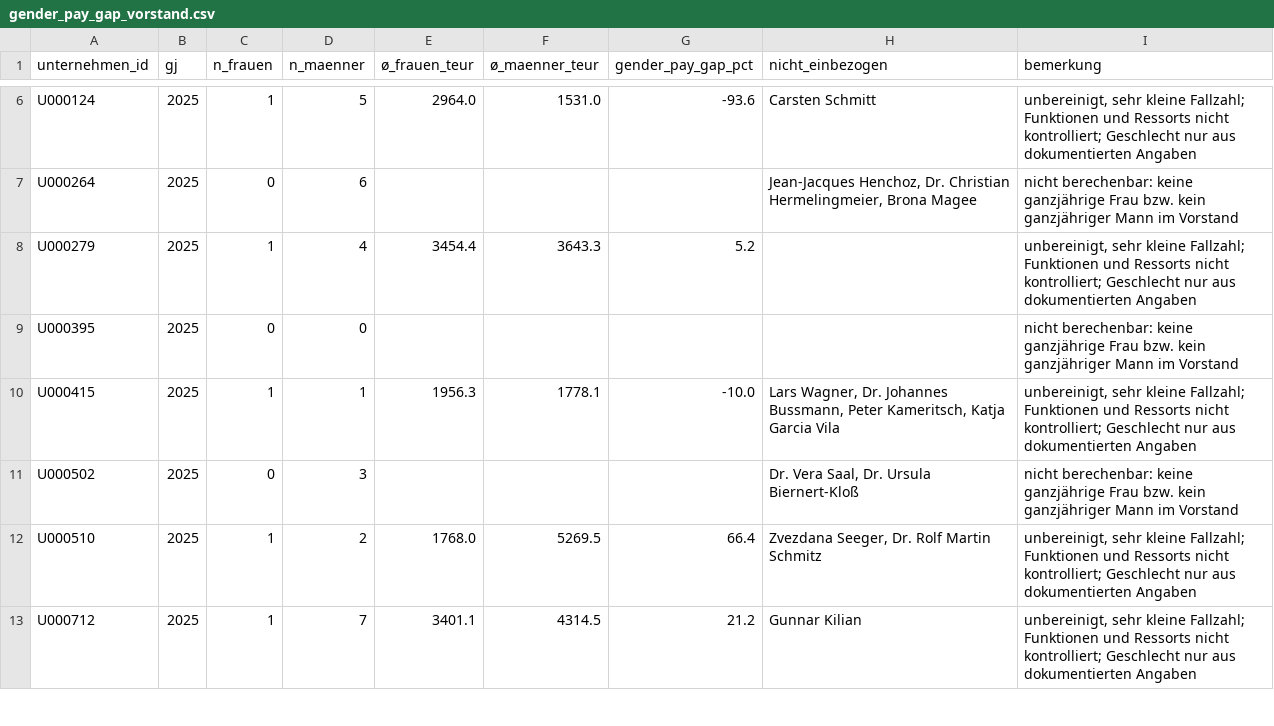
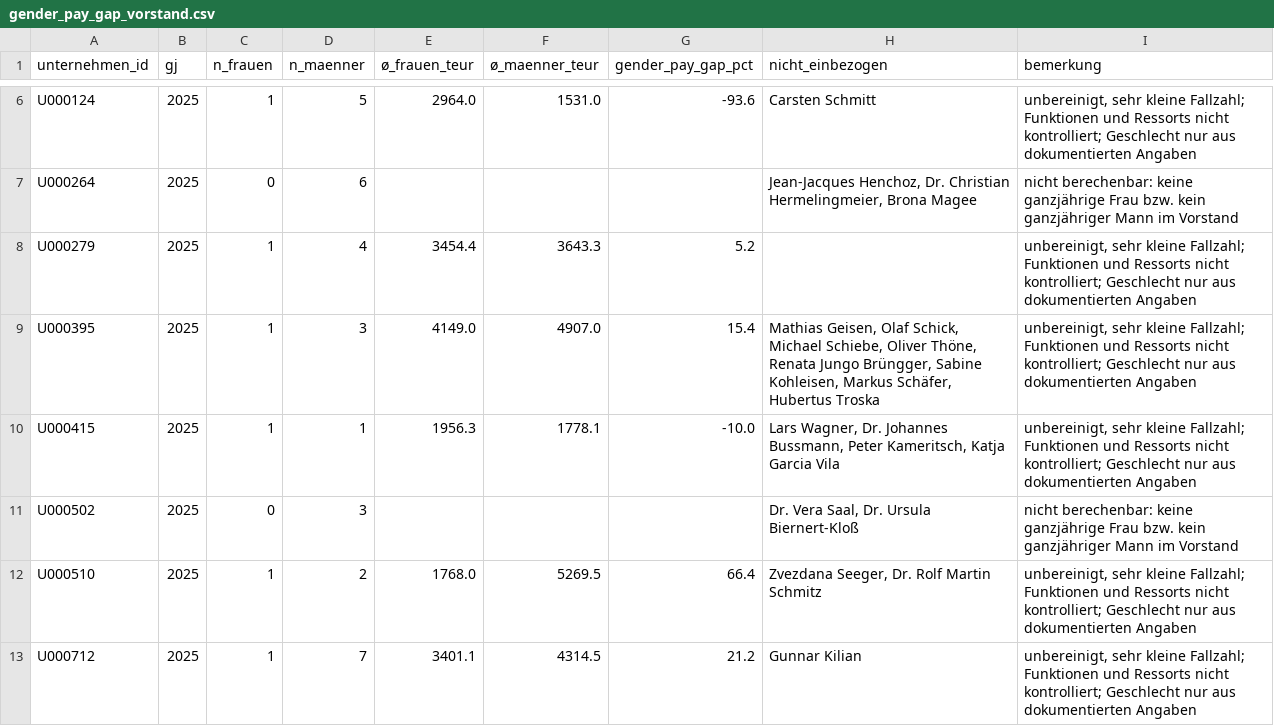
Before and after one commit to chillkrote/Unternehmenskennzahlen, a CSV file: governance/berechnungen/gender_pay_gap_vorstand.csv, drawn as a sheet; only a part is shown, gaps mark what is left out.

```diff
--- a/governance/berechnungen/gender_pay_gap_vorstand.csv
+++ b/governance/berechnungen/gender_pay_gap_vorstand.csv
@@ -8,3 +8,3 @@ U000264,2025,0,6,,,,"Jean-Jacques Henchoz, Dr. Christian Hermelingmeier, Brona M
 U000279,2025,1,4,3454.4,3643.3,5.2,,"unbereinigt, sehr kleine Fallzahl; Funktionen und Ressorts nicht kontrolliert; Geschlecht nur aus dokumentierten Angaben"
-U000395,2025,0,0,,,,,nicht berechenbar: keine ganzjährige Frau bzw. kein ganzjähriger Mann im Vorstand
+U000395,2025,1,3,4149.0,4907.0,15.4,"Mathias Geisen, Olaf Schick, Michael Schiebe, Oliver Thöne, Renata Jungo Brüngger, Sabine Kohleisen, Markus Schäfer, Hubertus Troska","unbereinigt, sehr kleine Fallzahl; Funktionen und Ressorts nicht kontrolliert; Geschlecht nur aus dokumentierten Angaben"
 U000415,2025,1,1,1956.3,1778.1,-10.0,"Lars Wagner, Dr. Johannes Bussmann, Peter Kameritsch, Katja Garcia Vila","unbereinigt, sehr kleine Fallzahl; Funktionen und Ressorts nicht kontrolliert; Geschlecht nur aus dokumentierten Angaben"
```
Also changed, not shown: governance/gremien_mitglieder.csv, governance/kennzahlen_gremien.csv, 5 other files.
